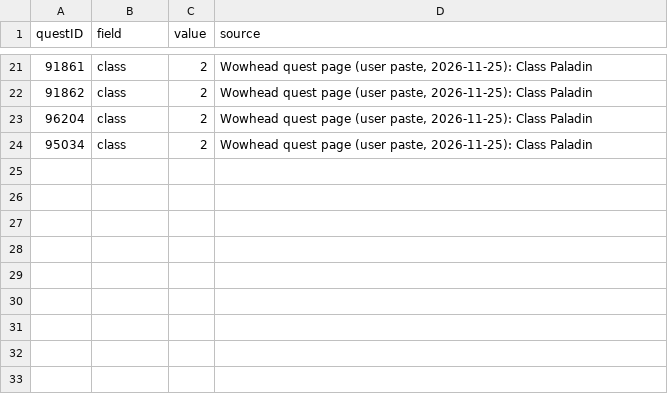
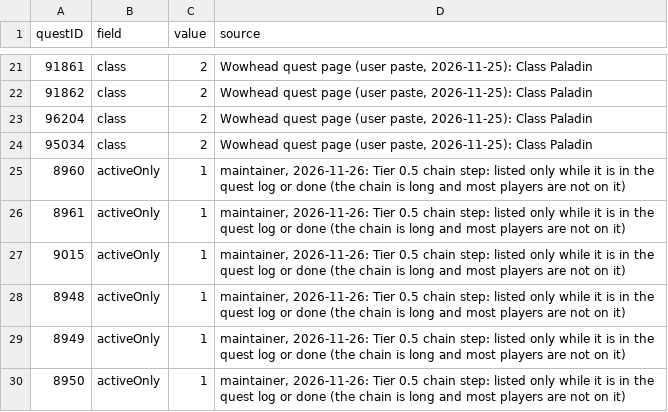
Before and after one commit to perweum/dungeon-crawler-forever, a CSV file: data/manual/quest_overrides.csv, drawn as a sheet; only a part is shown, gaps mark what is left out.

Commit message:
Tier 0.5 chain: each dungeon lists only the steps with a part inside it, and those only while the quest is in the log or done (activeOnly override in gen_quests)

```diff
--- a/data/manual/quest_overrides.csv
+++ b/data/manual/quest_overrides.csv
@@ -24 +24,7 @@ questID,field,value,source
 95034,class,2,"Wowhead quest page (user paste, 2026-11-25): Class Paladin"
+8960,activeOnly,1,"maintainer, 2026-11-26: Tier 0.5 chain step: listed only while it is in the quest log or done (the chain is long and most players are not on it)"
+8961,activeOnly,1,"maintainer, 2026-11-26: Tier 0.5 chain step: listed only while it is in the quest log or done (the chain is long and most players are not on it)"
+9015,activeOnly,1,"maintainer, 2026-11-26: Tier 0.5 chain step: listed only while it is in the quest log or done (the chain is long and most players are not on it)"
+8948,activeOnly,1,"maintainer, 2026-11-26: Tier 0.5 chain step: listed only while it is in the quest log or done (the chain is long and most players are not on it)"
+8949,activeOnly,1,"maintainer, 2026-11-26: Tier 0.5 chain step: listed only while it is in the quest log or done (the chain is long and most players are not on it)"
+8950,activeOnly,1,"maintainer, 2026-11-26: Tier 0.5 chain step: listed only while it is in the quest log or done (the chain is long and most players are not on it)"
```
Also changed, not shown: data/manual/dungeon_quests.csv, 6 other files.
